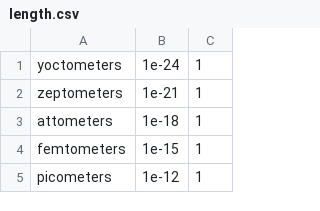
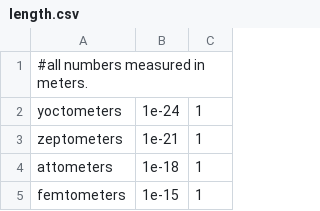
Before and after one commit to ebiggers/crumble_converter, a CSV file: res/raw/length.csv, drawn as a sheet; only a part is shown; the shorter side is filled out with more unchanged rows; the diff names each change by its address in the sheet, - before the commit and + after, or states it on an @@ line.

Commit message:
Filled out unit data files.

```diff
--- a/res/raw/length.csv
+++ b/res/raw/length.csv
+row 1: #all numbers measured in meters.
```
Also changed, not shown: 10 other files.
